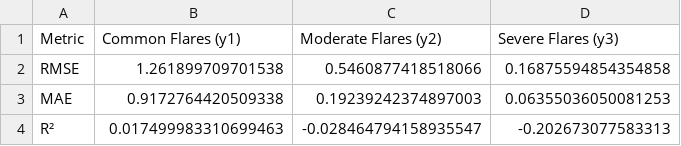
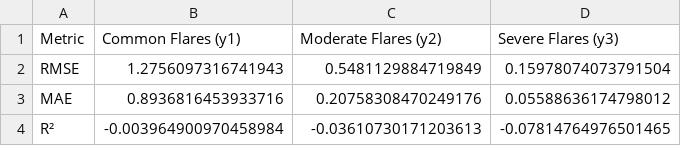
Before and after one commit to Ferrelofilo/TC5044.10_Equipo18, a CSV file: evaluation_metrics.csv, drawn as a sheet.

```diff
--- a/evaluation_metrics.csv
+++ b/evaluation_metrics.csv
@@ -1,4 +1,4 @@
 Metric,Common Flares (y1),Moderate Flares (y2),Severe Flares (y3)
-RMSE,1.261899709701538,0.5460877418518066,0.16875594854354858
-MAE,0.9172764420509338,0.19239242374897003,0.06355036050081253
-R²,0.017499983310699463,-0.028464794158935547,-0.202673077583313
+RMSE,1.2756097316741943,0.5481129884719849,0.15978074073791504
+MAE,0.8936816453933716,0.20758308470249176,0.05588636174798012
+R²,-0.003964900970458984,-0.03610730171203613,-0.07814764976501465
```
Also changed, not shown: 3 other files.
